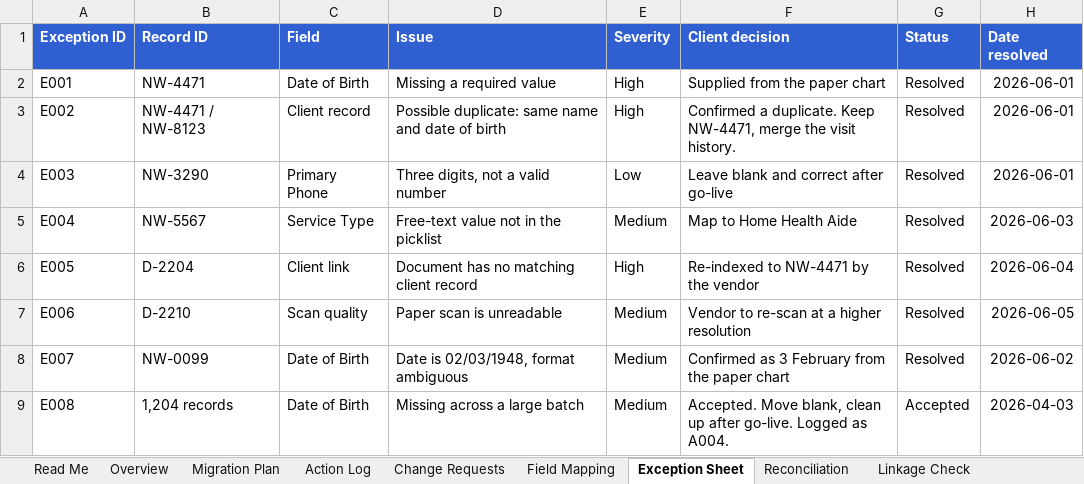
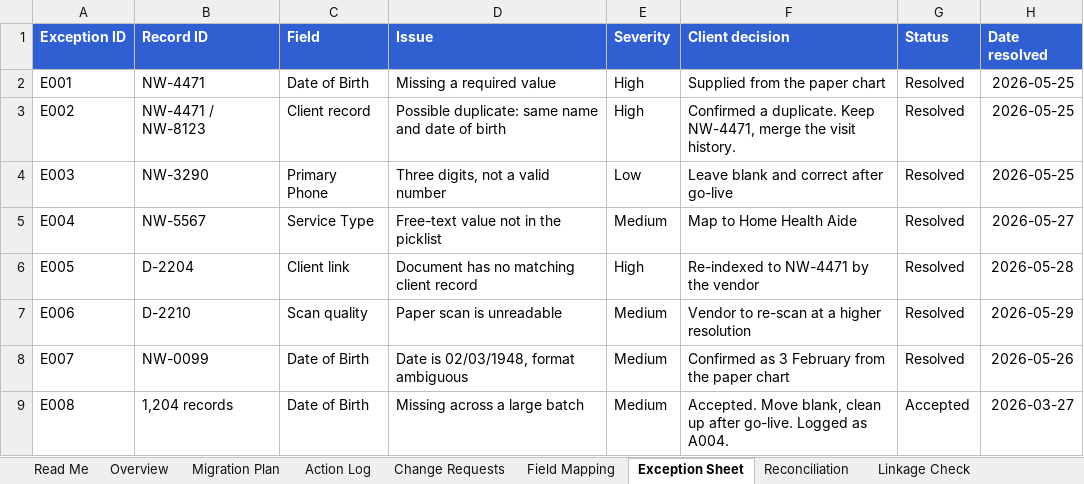
Before and after one commit to michaelnocito/analyst-prep-kit, an Excel workbook: guides/data-migration-stages/toolkit/Data-Migration-Toolkit-WORKED-EXAMPLE.xlsx, sheet Exception Sheet, drawn as a sheet; values as stored, in another font and other column widths than the file's, no borders; the diff names each change by its address in the sheet, - before the commit and + after, or states it on an @@ line.

```diff
--- a/guides/data-migration-stages/toolkit/Data-Migration-Toolkit-WORKED-EXAMPLE.xlsx (sheet Exception Sheet)
+++ b/guides/data-migration-stages/toolkit/Data-Migration-Toolkit-WORKED-EXAMPLE.xlsx (sheet Exception Sheet)
-H2:H4 (Date resolved): 2026-06-01
+H2:H4 (Date resolved): 2026-05-25
-H5 (Date resolved): 2026-06-03
+H5 (Date resolved): 2026-05-27
-H6 (Date resolved): 2026-06-04
+H6 (Date resolved): 2026-05-28
-H7 (Date resolved): 2026-06-05
+H7 (Date resolved): 2026-05-29
-H8 (Date resolved): 2026-06-02
+H8 (Date resolved): 2026-05-26
-H9 (Date resolved): 2026-04-03
+H9 (Date resolved): 2026-03-27
```
Also changed, not shown: sheet Migration Plan, sheet Action Log, sheet Overview, sheet Field Mapping, sheet Change Requests, sheet Gate Sign-off, 1 more sheet, guides/data-migration-stages/toolkit/Data-Migration-Toolkit-TEMPLATE.xlsx, guides/data-migration-stages/toolkit/Migration-Gate-Sign-off-Sheet.xlsx, 4 other files.
